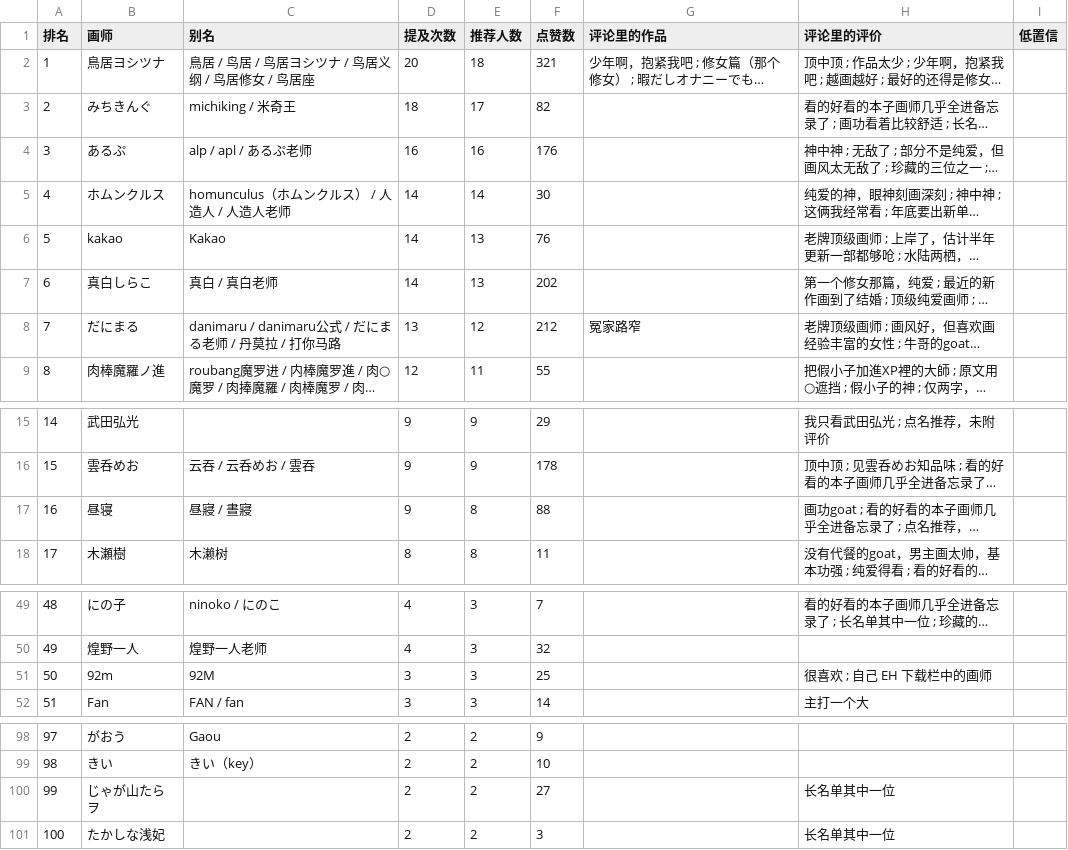
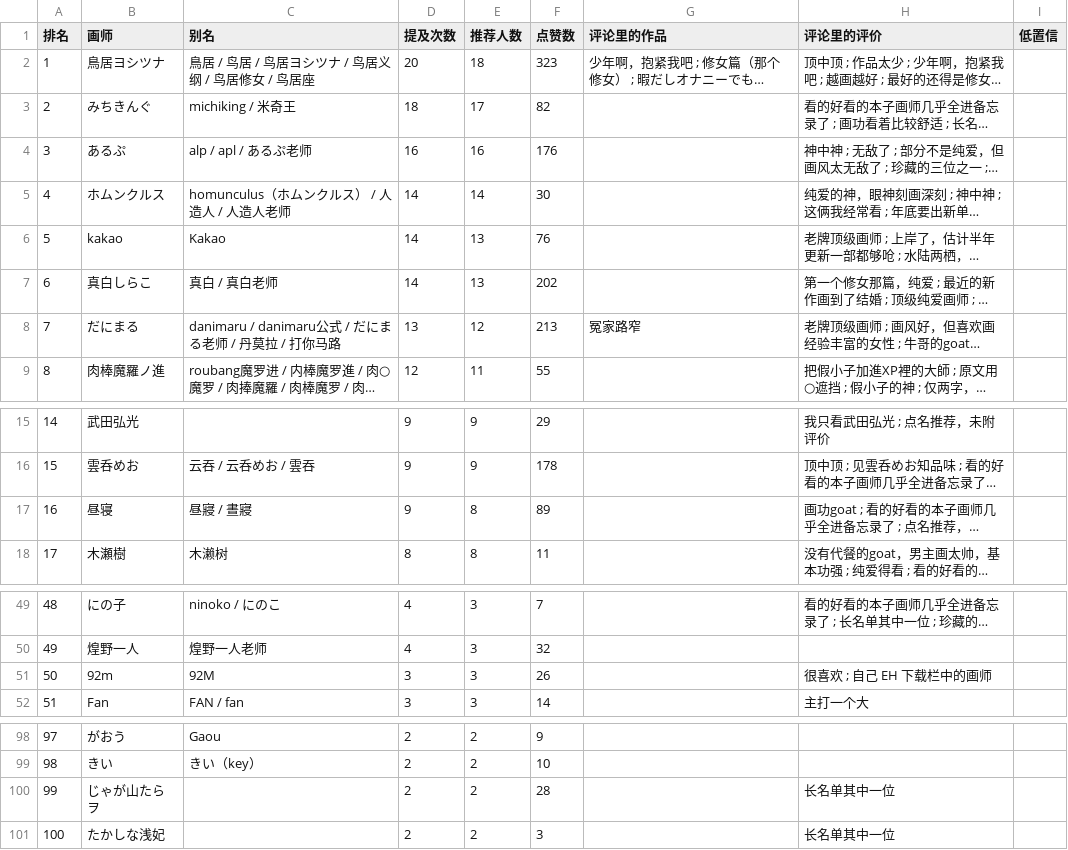
Before and after one commit to me1dlinger/bili-painter-recs, a CSV file: 画师推荐榜.csv, drawn as a sheet; only a part is shown, gaps mark what is left out; long unchanged cells end in …; the diff covers the shown part only; the diff names each change by its address in the sheet, - before the commit and + after, or states it on an @@ line.

Commit message:
data: 更新评论区画师数据 2026-11-05 18:01

```diff
--- a/画师推荐榜.csv
+++ b/画师推荐榜.csv
-F2 (点赞数): 321
+F2 (点赞数): 323
-F8 (点赞数): 212
+F8 (点赞数): 213
-F17 (点赞数): 88
+F17 (点赞数): 89
-F51 (点赞数): 25
+F51 (点赞数): 26
-F100 (点赞数): 27
+F100 (点赞数): 28
```
Also changed, not shown: 2 edited cells elsewhere in this file, 8 other files.
